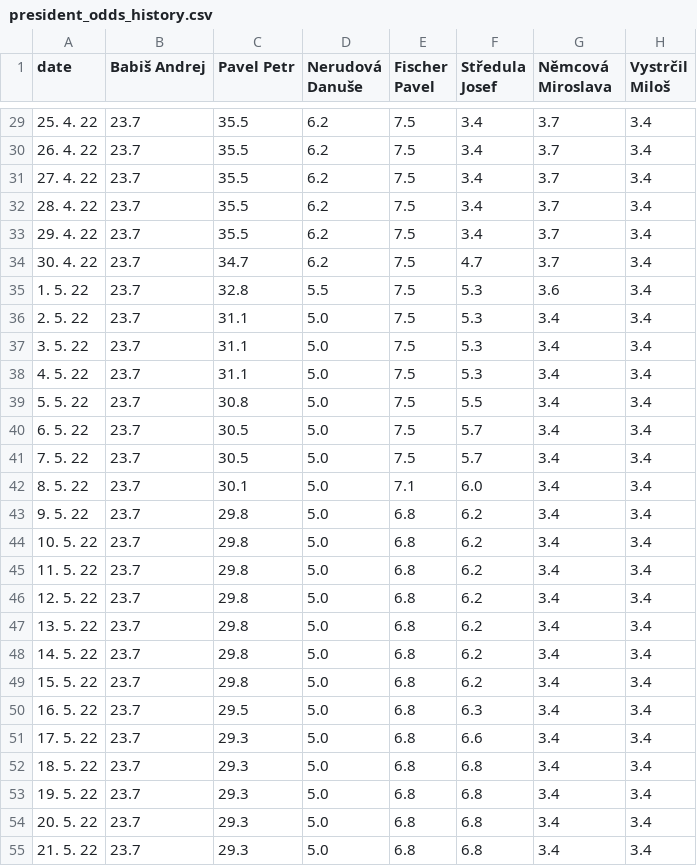
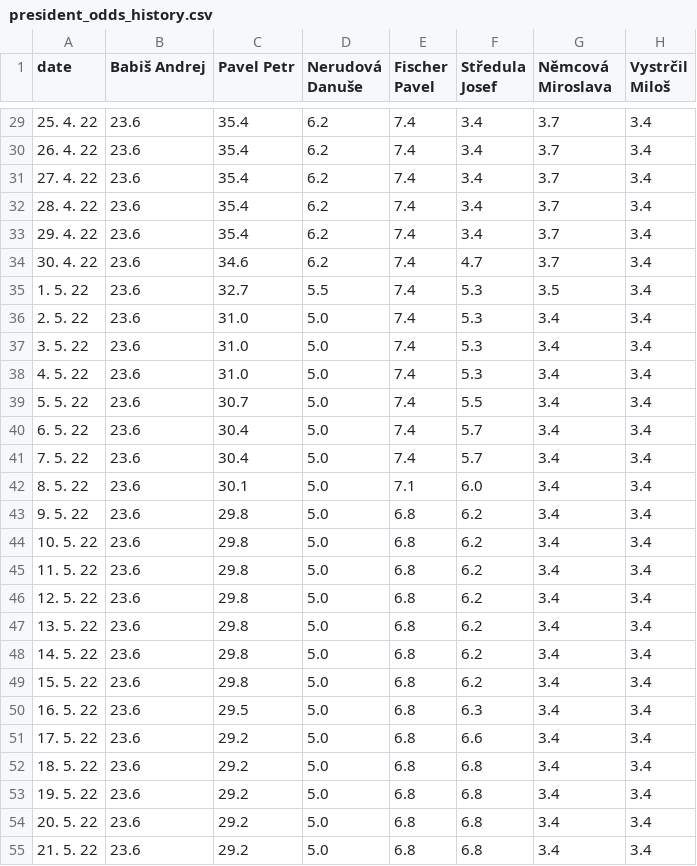
Before and after one commit to michalskop/mandaty-2022, a CSV file: backend/data/president_odds_history.csv, drawn as a sheet; only a part is shown, gaps mark what is left out; the diff covers the shown part only; the diff names each change by its address in the sheet, - before the commit and + after, or states it on an @@ line.

```diff
--- a/backend/data/president_odds_history.csv
+++ b/backend/data/president_odds_history.csv
-B29:B55 (Babiš Andrej): 23.7
+B29:B55 (Babiš Andrej): 23.6
-C29:C33 (Pavel Petr): 35.5
+C29:C33 (Pavel Petr): 35.4
-E29:E41 (Fischer Pavel): 7.5
+E29:E41 (Fischer Pavel): 7.4
-C34 (Pavel Petr): 34.7
+C34 (Pavel Petr): 34.6
-C35 (Pavel Petr): 32.8
+C35 (Pavel Petr): 32.7
-G35 (Němcová Miroslava): 3.6
+G35 (Němcová Miroslava): 3.5
-C36:C38 (Pavel Petr): 31.1
+C36:C38 (Pavel Petr): 31.0
-C39 (Pavel Petr): 30.8
+C39 (Pavel Petr): 30.7
-C40:C41 (Pavel Petr): 30.5
+C40:C41 (Pavel Petr): 30.4
-C51:C55 (Pavel Petr): 29.3
+C51:C55 (Pavel Petr): 29.2
```
Also changed, not shown: 1 added row and 118 edited cells elsewhere in this file, 7 other files.
